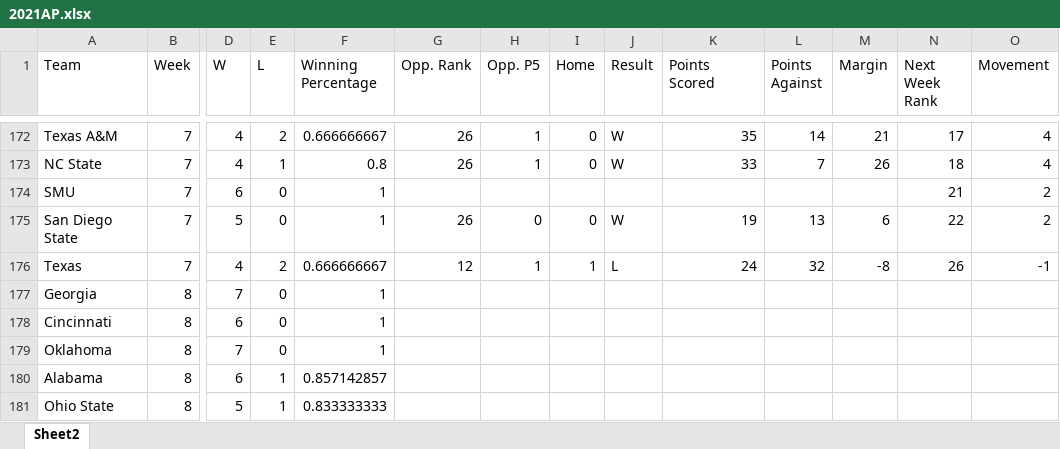
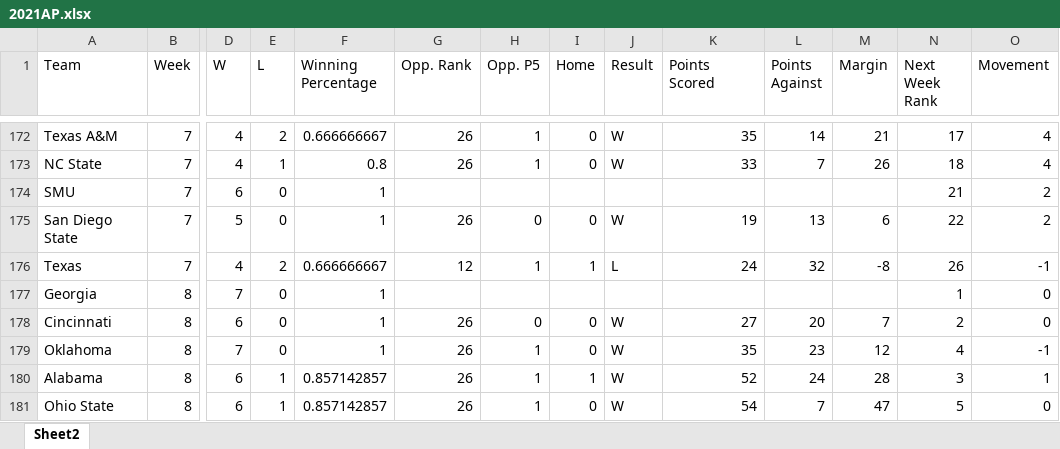
Before and after one commit to ean-maloney/top25_project, an Excel workbook: tables/2021AP.xlsx, sheet Sheet2, drawn as a sheet; only a part is shown, gaps mark what is left out; values as stored, in another font and other column widths than the file's, no borders; removed rows and columns are numbered as before the commit, all else as after; rows hold the shown columns only; the diff covers the shown part only; the diff names each change by its address in the sheet, - before the commit and + after, or states it on an @@ line.

```diff
--- a/tables/2021AP.xlsx (sheet Sheet2)
+++ b/tables/2021AP.xlsx (sheet Sheet2)
-N177 (Next Week Rank): (empty)
+N177 (Next Week Rank): 1
-O177:O178 (Movement): (empty)
+O177:O178 (Movement): 0
-G178:G180 (Opp. Rank): (empty)
+G178:G180 (Opp. Rank): 26
-H178 (Opp. P5): (empty)
+H178 (Opp. P5): 0
-I178:I179 (Home): (empty)
+I178:I179 (Home): 0
-J178:J180 (Result): (empty)
+J178:J180 (Result): W
-K178 (Points Scored): (empty)
+K178 (Points Scored): 27
-L178 (Points Against): (empty)
+L178 (Points Against): 20
-M178 (Margin): (empty)
+M178 (Margin): 7
-N178 (Next Week Rank): (empty)
+N178 (Next Week Rank): 2
-H179:H180 (Opp. P5): (empty)
+H179:H180 (Opp. P5): 1
-K179 (Points Scored): (empty)
+K179 (Points Scored): 35
-L179 (Points Against): (empty)
+L179 (Points Against): 23
-M179 (Margin): (empty)
+M179 (Margin): 12
-N179 (Next Week Rank): (empty)
+N179 (Next Week Rank): 4
-O179 (Movement): (empty)
+O179 (Movement): -1
-I180 (Home): (empty)
+I180 (Home): 1
-K180 (Points Scored): (empty)
+K180 (Points Scored): 52
-L180 (Points Against): (empty)
+L180 (Points Against): 24
-M180 (Margin): (empty)
+M180 (Margin): 28
-N180 (Next Week Rank): (empty)
+N180 (Next Week Rank): 3
-O180 (Movement): (empty)
+O180 (Movement): 1
-row 181: Ohio State | 8 | 5 | 1 | 0.833333333
+row 181: Ohio State | 8 | 6 | 1 | 0.857142857 | 26 | 1 | 0 | W | 54 | 7 | 47 | 5 | 0
```
Also changed, not shown: 51 added rows, 1 removed row and 138 edited cells elsewhere in this sheet, 18 other files.
